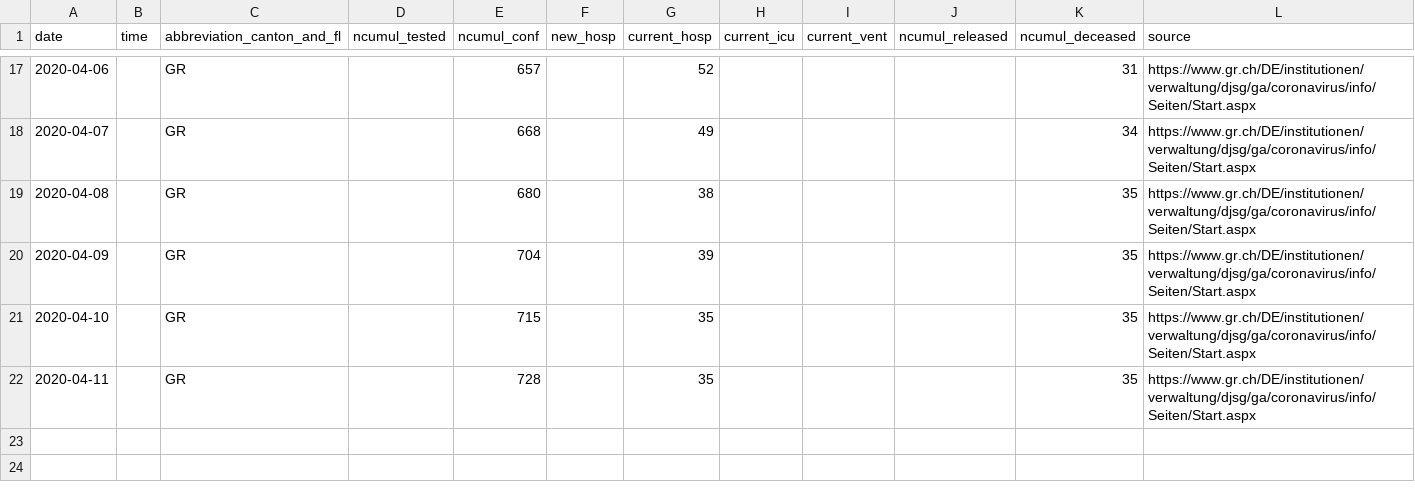
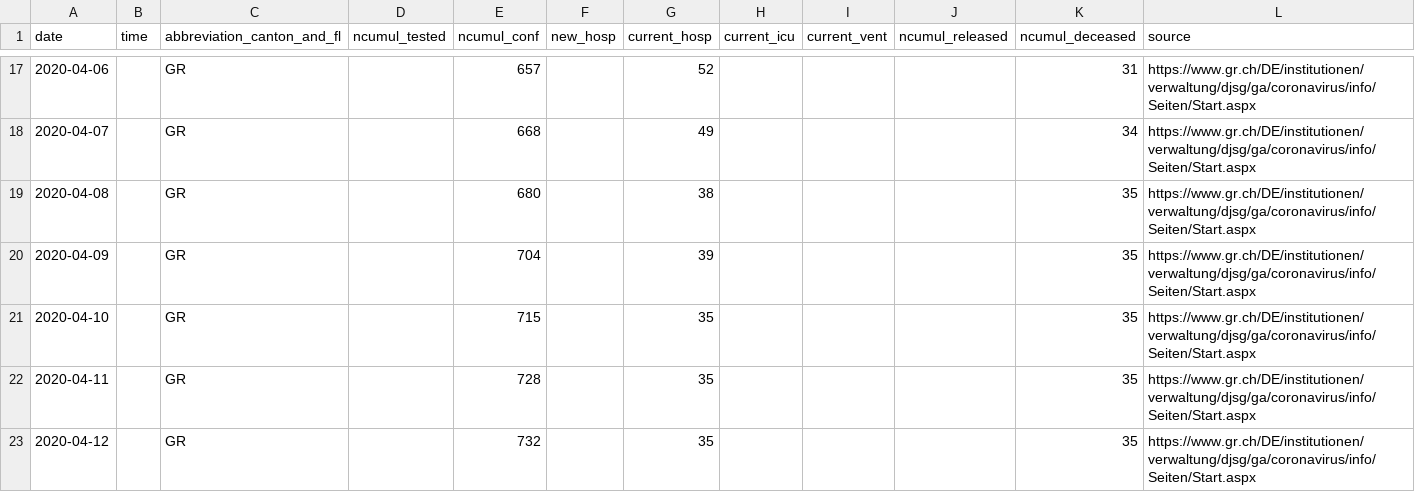
Before and after one commit to openZH/covid_19, a CSV file: fallzahlen_kanton_total_csv_v2/COVID19_Fallzahlen_Kanton_GR_total.csv, drawn as a sheet; only a part is shown, gaps mark what is left out.

```diff
--- a/fallzahlen_kanton_total_csv_v2/COVID19_Fallzahlen_Kanton_GR_total.csv
+++ b/fallzahlen_kanton_total_csv_v2/COVID19_Fallzahlen_Kanton_GR_total.csv
@@ -22 +22,2 @@ date,time,abbreviation_canton_and_fl,ncumul_tested,ncumul_conf,new_hosp,current_
 2020-04-11,,GR,,728,,35,,,,35,https://www.gr.ch/DE/institutionen/verwaltung/djsg/ga/coronavirus/info/Seiten/Start.aspx
+2020-04-12,,GR,,732,,35,,,,35,https://www.gr.ch/DE/institutionen/verwaltung/djsg/ga/coronavirus/info/Seiten/Start.aspx
```
